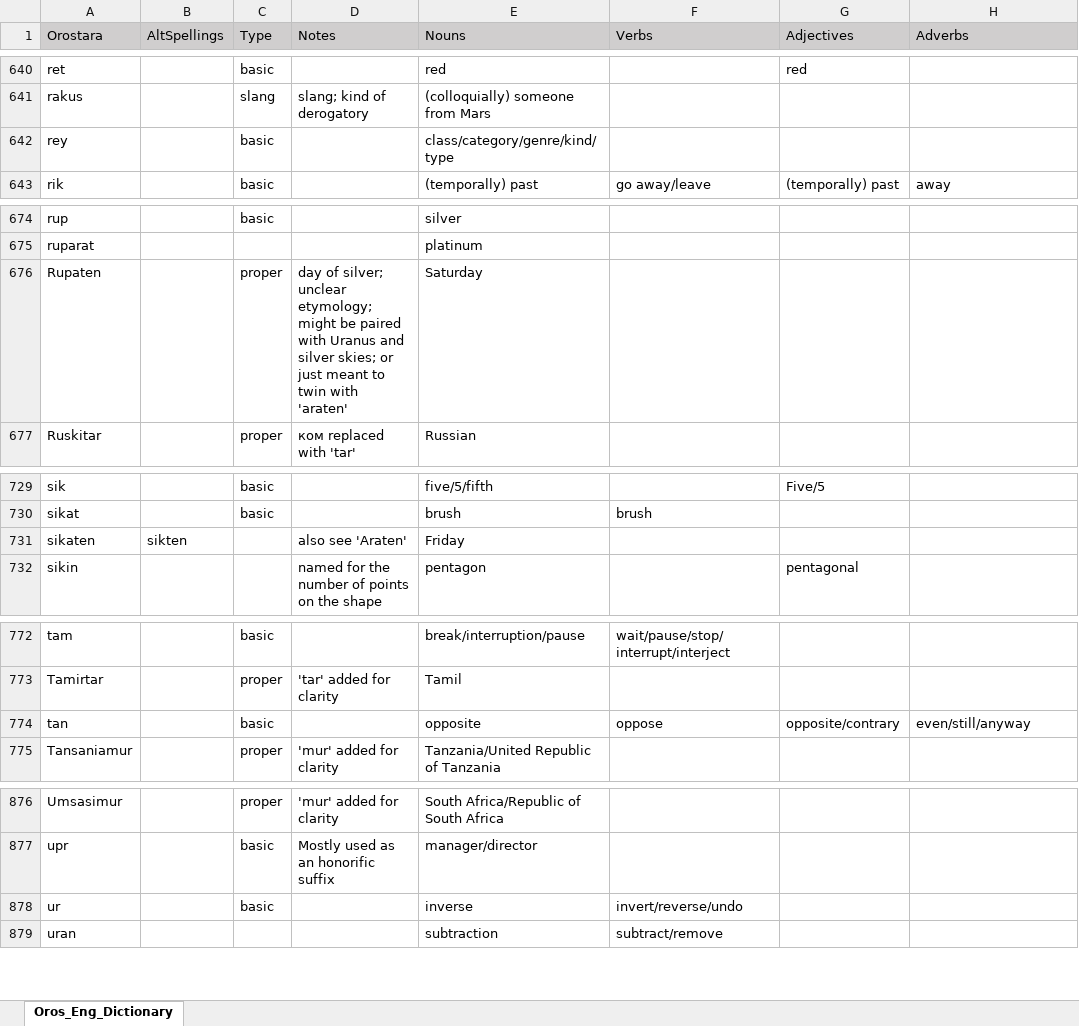
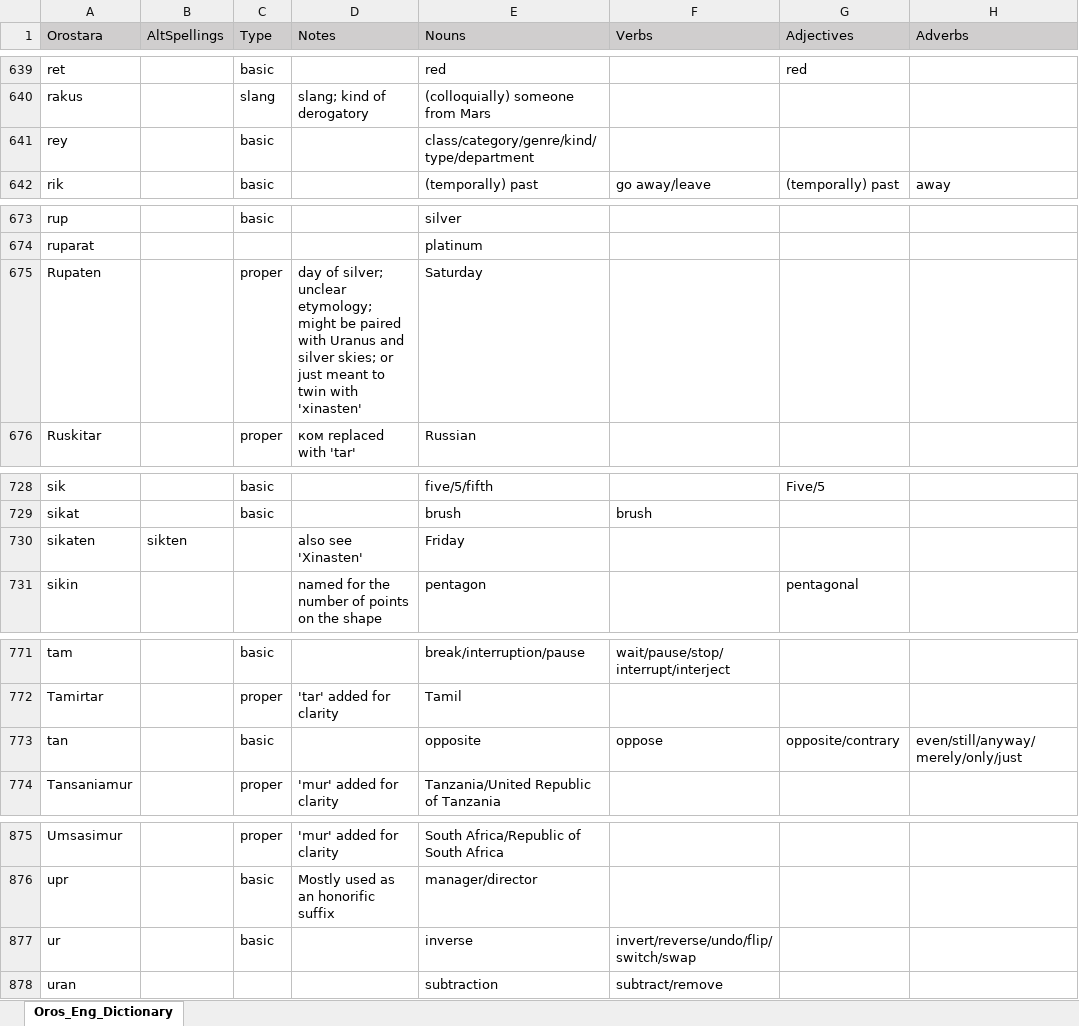
Before and after one commit to orostara/Orostara-Dictionary, an Excel workbook: files/Oros_Eng_Dictionary.xlsx, sheet Oros_Eng_Dictionary, drawn as a sheet; only a part is shown, gaps mark what is left out; values as stored, in another font and other column widths than the file's, no borders; table styles not drawn; addresses are those after the commit; the diff covers the shown part only; the diff names each change by its address in the sheet, - before the commit and + after, or states it on an @@ line.

```diff
--- a/files/Oros_Eng_Dictionary.xlsx (sheet Oros_Eng_Dictionary)
+++ b/files/Oros_Eng_Dictionary.xlsx (sheet Oros_Eng_Dictionary)
-E641 (Nouns): class/category/genre/kind/type
+E641 (Nouns): class/category/genre/kind/type/department
-D675 (Notes): …twin with 'araten'
+D675 (Notes): …twin with 'xinasten'
-D730 (Notes): also see 'Araten'
+D730 (Notes): also see 'Xinasten'
-H773 (Adverbs): even/still/anyway
+H773 (Adverbs): even/still/anyway/merely/only/just
-F877 (Verbs): invert/reverse/undo
+F877 (Verbs): invert/reverse/undo/flip/switch/swap
```
Also changed, not shown: 7 added rows, 1 removed row and 16 edited cells elsewhere in this sheet, 2 other files.
